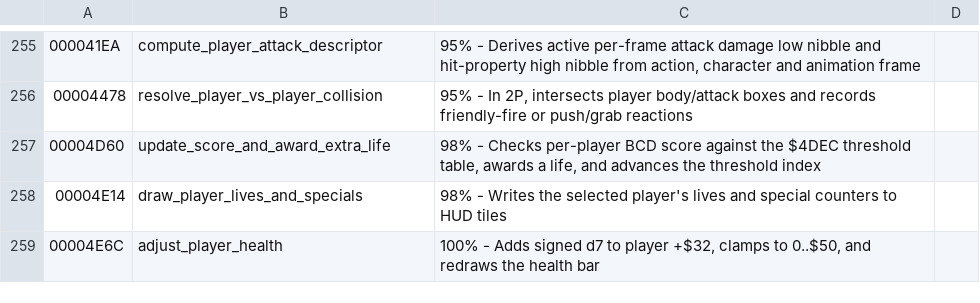
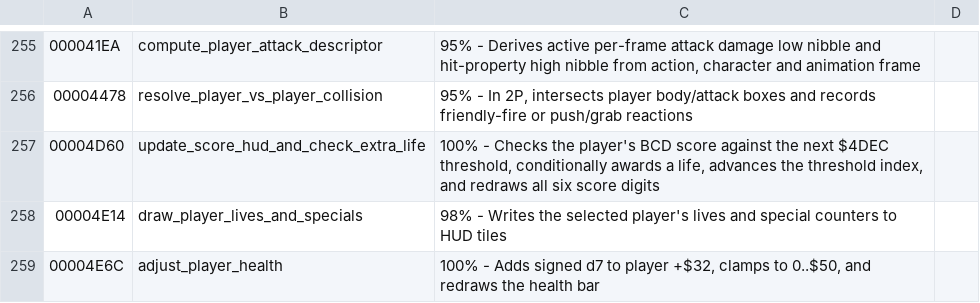
Before and after one commit to RuiNelson/StreetsOfRageRecompilation, a CSV file: code-analysis/labels.csv, drawn as a sheet; only a part is shown, gaps mark what is left out.

```diff
--- a/code-analysis/labels.csv
+++ b/code-analysis/labels.csv
@@ -256,3 +256,3 @@
 00004478, resolve_player_vs_player_collision, "95% - In 2P, intersects player body/attack boxes and records friendly-fire or push/grab reactions"
-00004D60, update_score_and_award_extra_life, "98% - Checks per-player BCD score against the $4DEC threshold table, awards a life, and advances the threshold index"
+00004D60, update_score_hud_and_check_extra_life, "100% - Checks the player's BCD score against the next $4DEC threshold, conditionally awards a life, advances the threshold index, and redraws all six score digits"
 00004E14, draw_player_lives_and_specials, "98% - Writes the selected player's lives and special counters to HUD tiles"
```
Also changed, not shown: 11 other files.
